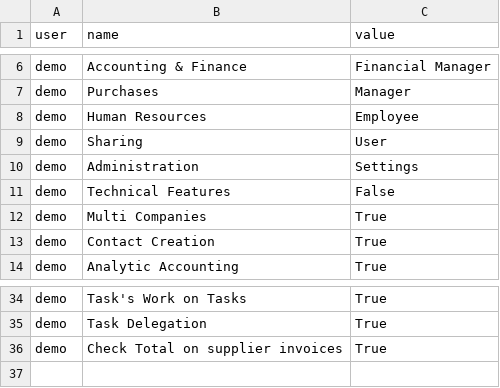
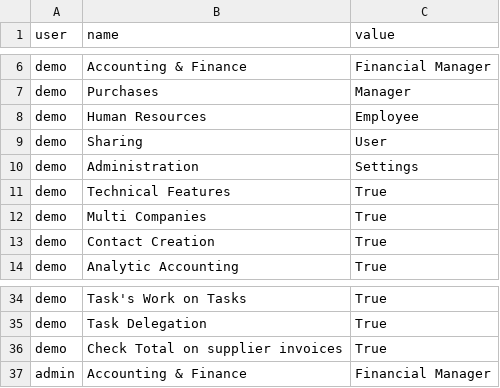
Before and after one commit to zeroincombenze/tools, a CSV file: clodoo/data/res_group-demo-51.csv, drawn as a sheet; only a part is shown, gaps mark what is left out.

```diff
--- a/clodoo/data/res_group-demo-51.csv
+++ b/clodoo/data/res_group-demo-51.csv
@@ -10,3 +10,3 @@ demo,Sharing,User
 demo,Administration,Settings
-demo,Technical Features,False
+demo,Technical Features,True
 demo,Multi Companies,True
@@ -36 +36,2 @@ demo,Task Delegation,True
 demo,Check Total on supplier invoices,True
+admin,Accounting & Finance,Financial Manager
```
Also changed, not shown: clodoo/data/res_partner-UT-61.csv, clodoo/data/res_partner-demo-53.csv, 23 other files.
